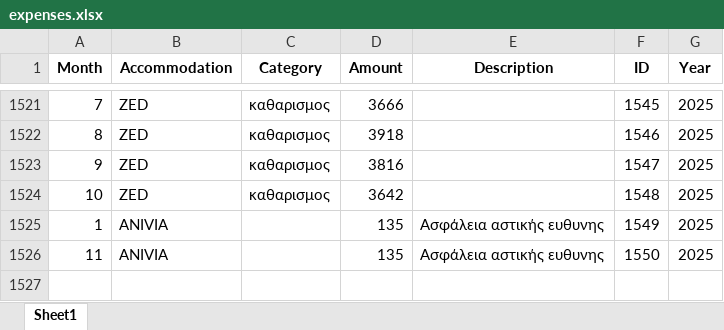
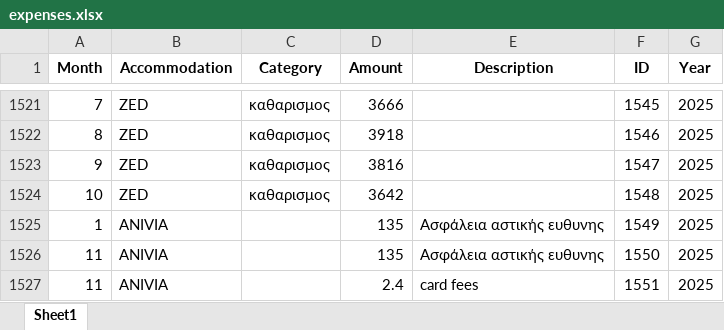
Before and after one commit to tasoszaf/AIRSTAY, an Excel workbook: expenses.xlsx, sheet Sheet1, drawn as a sheet; only a part is shown, gaps mark what is left out; values as stored, in another font and other column widths than the file's, no borders; the diff names each change by its address in the sheet, - before the commit and + after, or states it on an @@ line.

Commit message:
Update expenses.xlsx from Streamlit (2025-12-04)

```diff
--- a/expenses.xlsx (sheet Sheet1)
+++ b/expenses.xlsx (sheet Sheet1)
+row 1527: 11 | ANIVIA |  | 2.4 | card fees | 1551 | 2025
```
